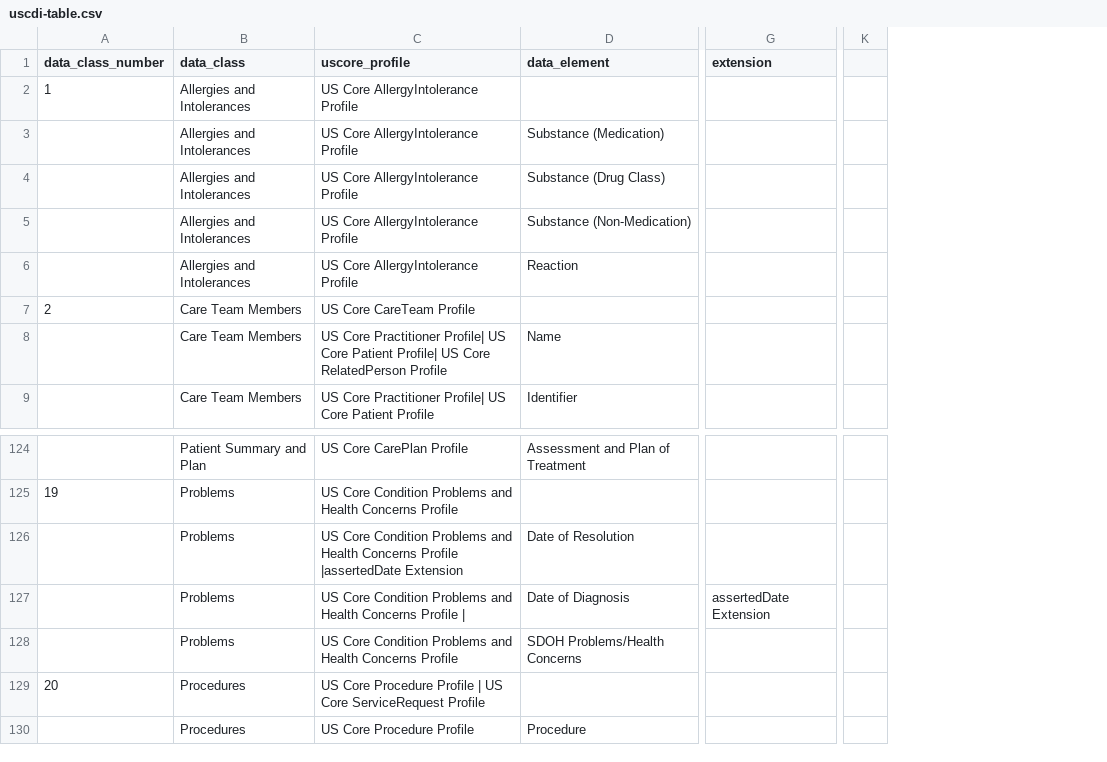
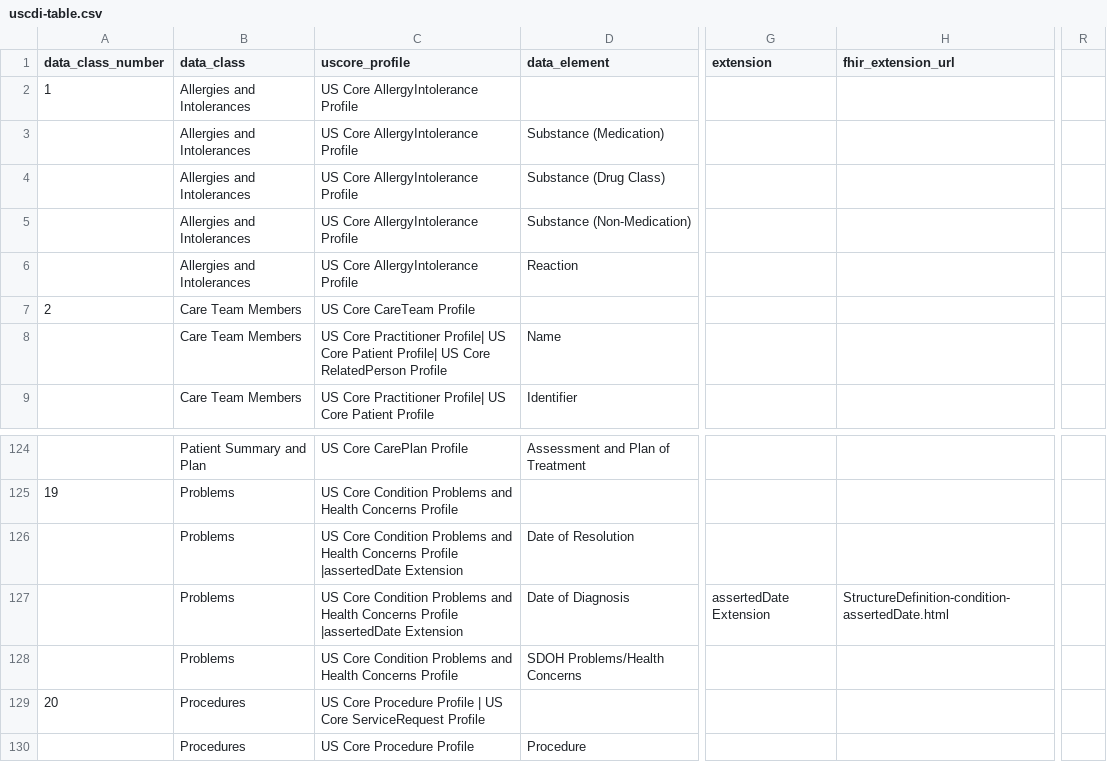
Before and after one commit to HL7/US-Core, a CSV file: input/data/uscdi-table.csv, drawn as a sheet; only a part is shown, gaps mark what is left out; removed rows and columns are numbered as before the commit, all else as after; the diff names each change by its address in the sheet, - before the commit and + after, or states it on an @@ line.

Commit message:
fix links to FHIR standard extensions in USCDI table

```diff
--- a/input/data/uscdi-table.csv
+++ b/input/data/uscdi-table.csv
+column H (fhir_extension_url), row 127: StructureDefinition-condition-assertedDate.html
-column K, empty
+column R, empty
-C127 (uscore_profile): …Concerns Profile |
+C127 (uscore_profile): …Concerns Profile |assertedDate Extension
```
Also changed, not shown: 1 other file.
